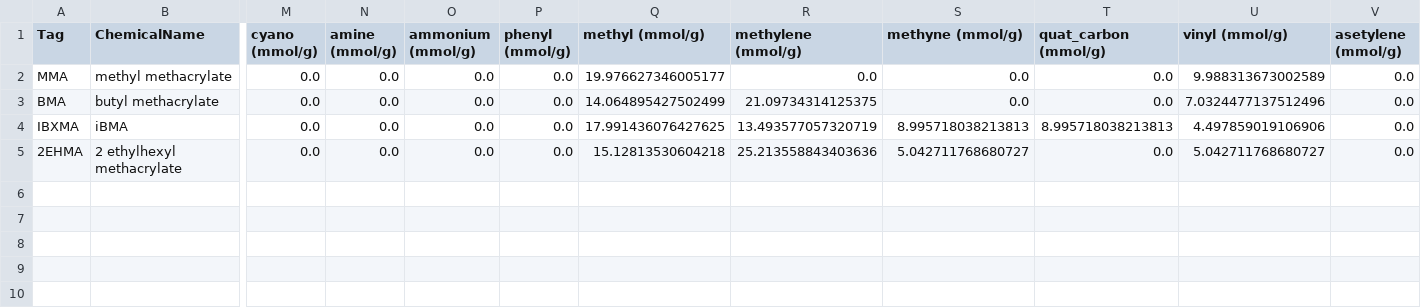
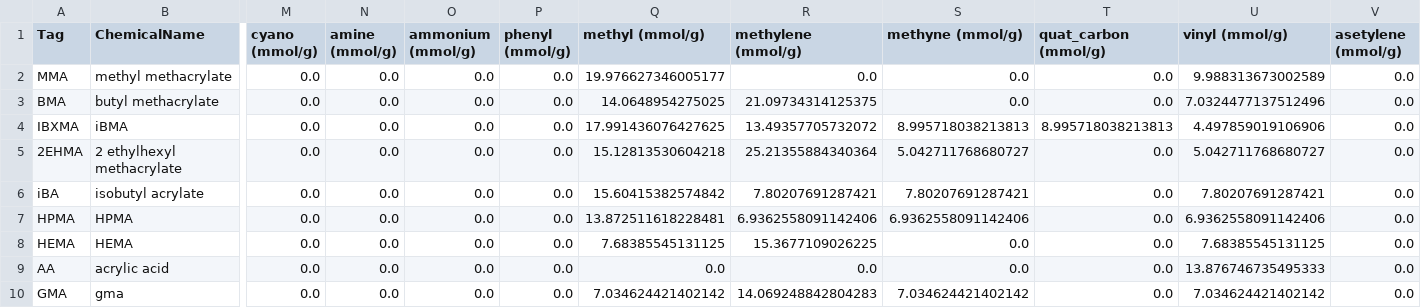
Before and after one commit to takuminal/Share, a CSV file: QSPR_ElasticNet/CSV/materials.csv, drawn as a sheet; only a part is shown, gaps mark what is left out; rows hold the shown columns only; the diff names each change by its address in the sheet, - before the commit and + after, or states it on an @@ line.

```diff
--- a/QSPR_ElasticNet/CSV/materials.csv
+++ b/QSPR_ElasticNet/CSV/materials.csv
-Q3 (methyl (mmol/g)): 14.064895427502499
+Q3 (methyl (mmol/g)): 14.0648954275025
-R4 (methylene (mmol/g)): 13.493577057320719
+R4 (methylene (mmol/g)): 13.49357705732072
-R5 (methylene (mmol/g)): 25.213558843403636
+R5 (methylene (mmol/g)): 25.21355884340364
+row 6: iBA | isobutyl acrylate | 0.0 | 0.0 | 0.0 | 0.0 | 15.60415382574842 | 7.80207691287421 | 7.80207691287421 | 0.0 | 7.80207691287421 | 0.0
+row 7: HPMA | HPMA | 0.0 | 0.0 | 0.0 | 0.0 | 13.872511618228481 | 6.9362558091142406 | 6.9362558091142406 | 0.0 | 6.9362558091142406 | 0.0
+row 8: HEMA | HEMA | 0.0 | 0.0 | 0.0 | 0.0 | 7.68385545131125 | 15.3677109026225 | 0.0 | 0.0 | 7.68385545131125 | 0.0
+row 9: AA | acrylic acid | 0.0 | 0.0 | 0.0 | 0.0 | 0.0 | 0.0 | 0.0 | 0.0 | 13.876746735495333 | 0.0
+row 10: GMA | gma | 0.0 | 0.0 | 0.0 | 0.0 | 7.034624421402142 | 14.069248842804283 | 7.034624421402142 | 0.0 | 7.034624421402142 | 0.0
```
Also changed, not shown: 9 other files.
